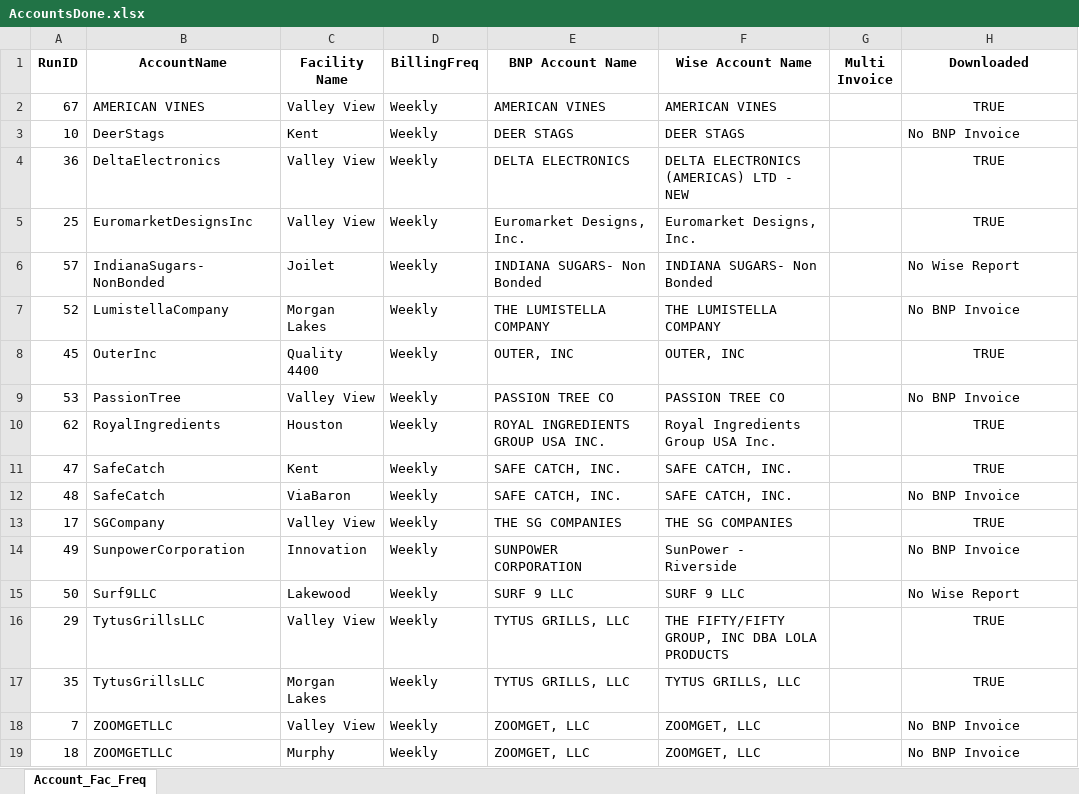
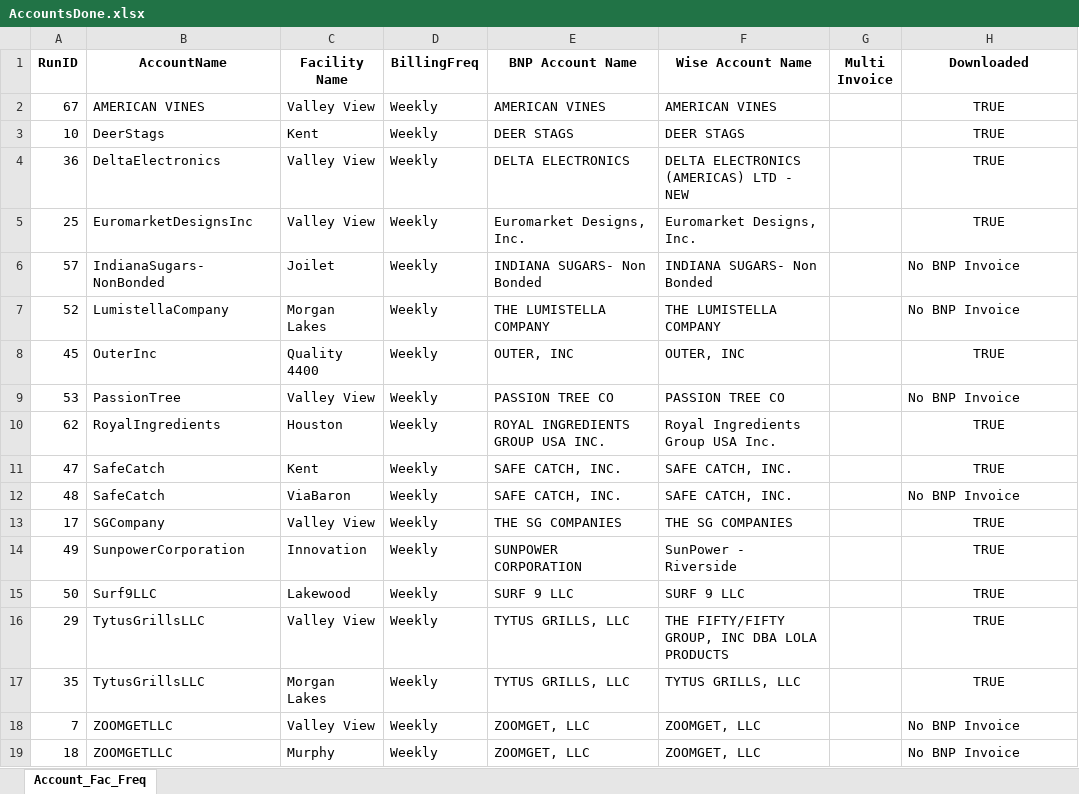
Before and after one commit to huytranunisco/AM8, an Excel workbook: AccountsDone.xlsx, sheet Account_Fac_Freq, drawn as a sheet; values as stored, in another font and other column widths than the file's, no borders; the diff names each change by its address in the sheet, - before the commit and + after, or states it on an @@ line.

Commit message:
weekly download 1/29

```diff
--- a/AccountsDone.xlsx (sheet Account_Fac_Freq)
+++ b/AccountsDone.xlsx (sheet Account_Fac_Freq)
-H3 (Downloaded): No BNP Invoice
+H3 (Downloaded): TRUE
-H3 alignment: left
+H3 alignment: center
-H6 (Downloaded): No Wise Report
+H6 (Downloaded): No BNP Invoice
-H14 (Downloaded): No BNP Invoice
+H14 (Downloaded): TRUE
-H14:H15 alignment: left
+H14:H15 alignment: center
-H15 (Downloaded): No Wise Report
+H15 (Downloaded): TRUE
```
Also changed, not shown: 2 other files.
